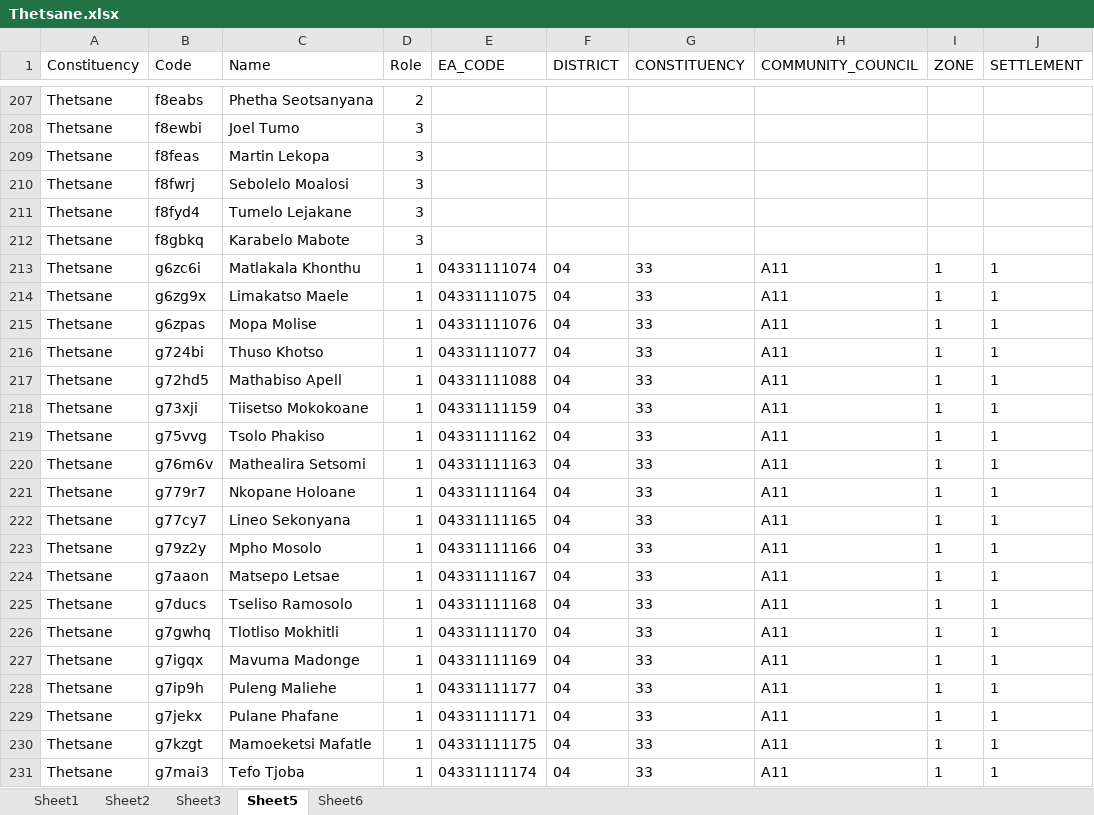
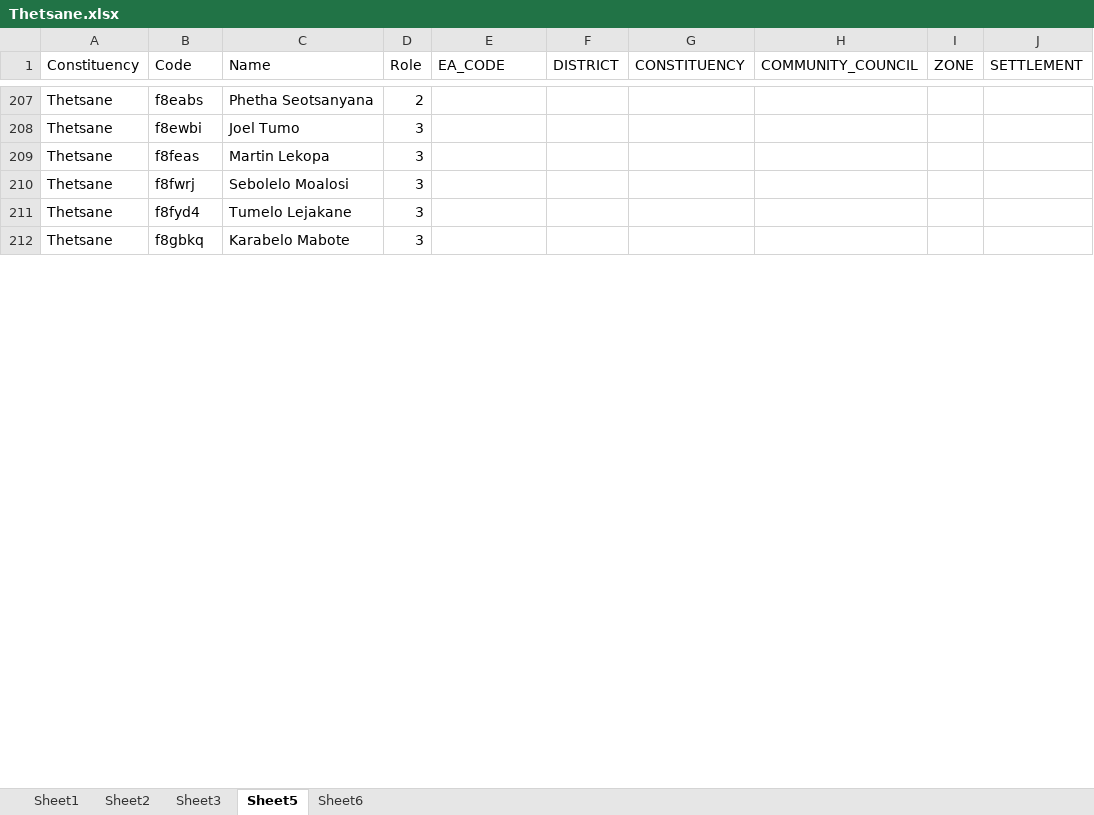
Before and after one commit to lso-statistics/census-devices, an Excel workbook: Allocation/Maseru/Thetsane.xlsx, sheet Sheet5, drawn as a sheet; only a part is shown, gaps mark what is left out; values as stored, in another font and other column widths than the file's, no borders; removed rows and columns are numbered as before the commit, all else as after; the diff covers the shown part only; the diff names each change by its address in the sheet, - before the commit and + after, or states it on an @@ line.

```diff
--- a/Allocation/Maseru/Thetsane.xlsx (sheet Sheet5)
+++ b/Allocation/Maseru/Thetsane.xlsx (sheet Sheet5)
-row 213: Thetsane | g6zc6i | Matlakala Khonthu | 1 | 04331111074 | 04 | 33 | A11 | 1 | 1
-row 214: Thetsane | g6zg9x | Limakatso Maele | 1 | 04331111075 | 04 | 33 | A11 | 1 | 1
-row 215: Thetsane | g6zpas | Mopa Molise | 1 | 04331111076 | 04 | 33 | A11 | 1 | 1
-row 216: Thetsane | g724bi | Thuso Khotso | 1 | 04331111077 | 04 | 33 | A11 | 1 | 1
-row 217: Thetsane | g72hd5 | Mathabiso Apell | 1 | 04331111088 | 04 | 33 | A11 | 1 | 1
-row 218: Thetsane | g73xji | Tiisetso Mokokoane | 1 | 04331111159 | 04 | 33 | A11 | 1 | 1
-row 219: Thetsane | g75vvg | Tsolo Phakiso | 1 | 04331111162 | 04 | 33 | A11 | 1 | 1
-row 220: Thetsane | g76m6v | Mathealira Setsomi | 1 | 04331111163 | 04 | 33 | A11 | 1 | 1
-row 221: Thetsane | g779r7 | Nkopane Holoane | 1 | 04331111164 | 04 | 33 | A11 | 1 | 1
-row 222: Thetsane | g77cy7 | Lineo Sekonyana | 1 | 04331111165 | 04 | 33 | A11 | 1 | 1
-row 223: Thetsane | g79z2y | Mpho Mosolo | 1 | 04331111166 | 04 | 33 | A11 | 1 | 1
-row 224: Thetsane | g7aaon | Matsepo Letsae | 1 | 04331111167 | 04 | 33 | A11 | 1 | 1
-row 225: Thetsane | g7ducs | Tseliso Ramosolo | 1 | 04331111168 | 04 | 33 | A11 | 1 | 1
-row 226: Thetsane | g7gwhq | Tlotliso Mokhitli | 1 | 04331111170 | 04 | 33 | A11 | 1 | 1
-row 227: Thetsane | g7igqx | Mavuma Madonge | 1 | 04331111169 | 04 | 33 | A11 | 1 | 1
-row 228: Thetsane | g7ip9h | Puleng Maliehe | 1 | 04331111177 | 04 | 33 | A11 | 1 | 1
-row 229: Thetsane | g7jekx | Pulane Phafane | 1 | 04331111171 | 04 | 33 | A11 | 1 | 1
-row 230: Thetsane | g7kzgt | Mamoeketsi Mafatle | 1 | 04331111175 | 04 | 33 | A11 | 1 | 1
-row 231: Thetsane | g7mai3 | Tefo Tjoba | 1 | 04331111174 | 04 | 33 | A11 | 1 | 1
```
Also changed, not shown: 1 added row, 25 removed rows, 134 moved rows, 6 edited cells and cell formats elsewhere in this sheet, sheet Sheet6, formulas that keep their value, Allocation/Butha-Buthe/Motete.xlsx, Allocation/Leribe/Kolonyama and Mahobong.xlsx, 12 other files.
